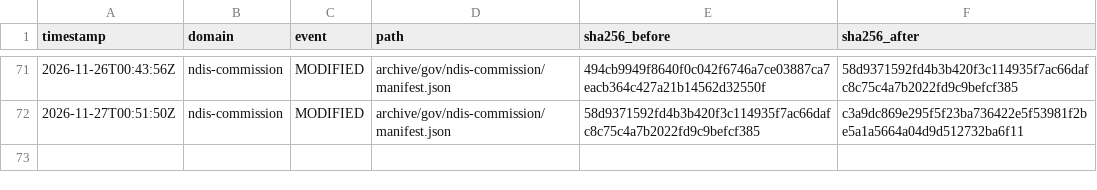
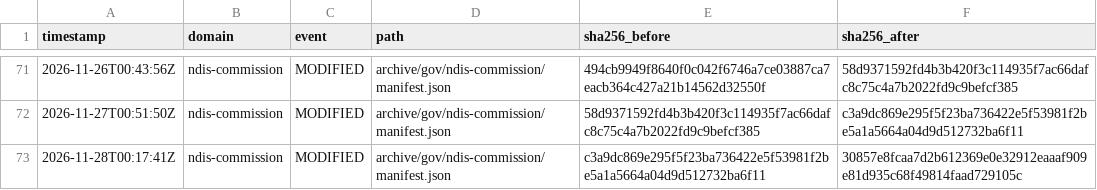
Before and after one commit to myNDISwiki/MyNDIS, a CSV file: archive/reports/ndis-commission/change-ledger.csv, drawn as a sheet; only a part is shown, gaps mark what is left out; the diff names each change by its address in the sheet, - before the commit and + after, or states it on an @@ line.

```diff
--- a/archive/reports/ndis-commission/change-ledger.csv
+++ b/archive/reports/ndis-commission/change-ledger.csv
+row 73: 2026-11-28T00:17:41Z | ndis-commission | MODIFIED | archive/gov/ndis-commission/manifest.json | c3a9dc869e295f5f23ba736422e5f53981f2be5a1a5664a04d9d512732ba6f11 | 30857e8fcaa7d2b612369e0e32912eaaaf909e81d935c68f49814faad729105c
```
Also changed, not shown: archive/reports/aph/change-ledger.csv, archive/reports/engage-ndis/change-ledger.csv, 43 other files.
